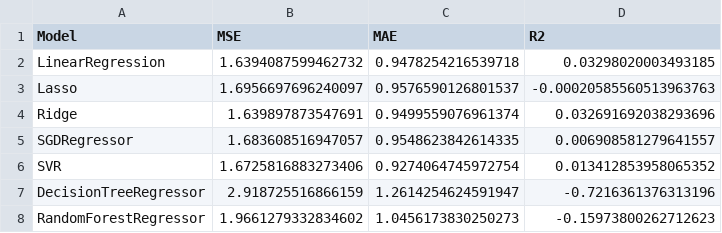
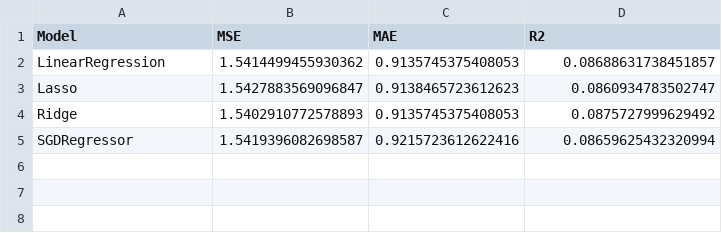
Before and after one commit to Lewy09-Tm25/Album-Reviews-Sentiment-Analysis, a CSV file: metrics/mean_squared_errors.csv, drawn as a sheet.

```diff
--- a/metrics/mean_squared_errors.csv
+++ b/metrics/mean_squared_errors.csv
@@ -1,8 +1,5 @@
 Model,MSE,MAE,R2
-LinearRegression,1.6394087599462732,0.9478254216539718,0.03298020003493185
-Lasso,1.6956697696240097,0.9576590126801537,-0.00020585560513963763
-Ridge,1.639897873547691,0.9499559076961374,0.032691692038293696
-SGDRegressor,1.683608516947057,0.9548623842614335,0.006908581279641557
-SVR,1.6725816883273406,0.9274064745972754,0.013412853958065352
-DecisionTreeRegressor,2.918725516866159,1.2614254624591947,-0.7216361376313196
-RandomForestRegressor,1.9661279332834602,1.0456173830250273,-0.15973800262712623
+LinearRegression,1.5414499455930362,0.9135745375408053,0.08688631738451857
+Lasso,1.5427883569096847,0.9138465723612623,0.0860934783502747
+Ridge,1.5402910772578893,0.9135745375408053,0.0875727999629492
+SGDRegressor,1.5419396082698587,0.9215723612622416,0.08659625432320994
```
Also changed, not shown: 13 other files.
